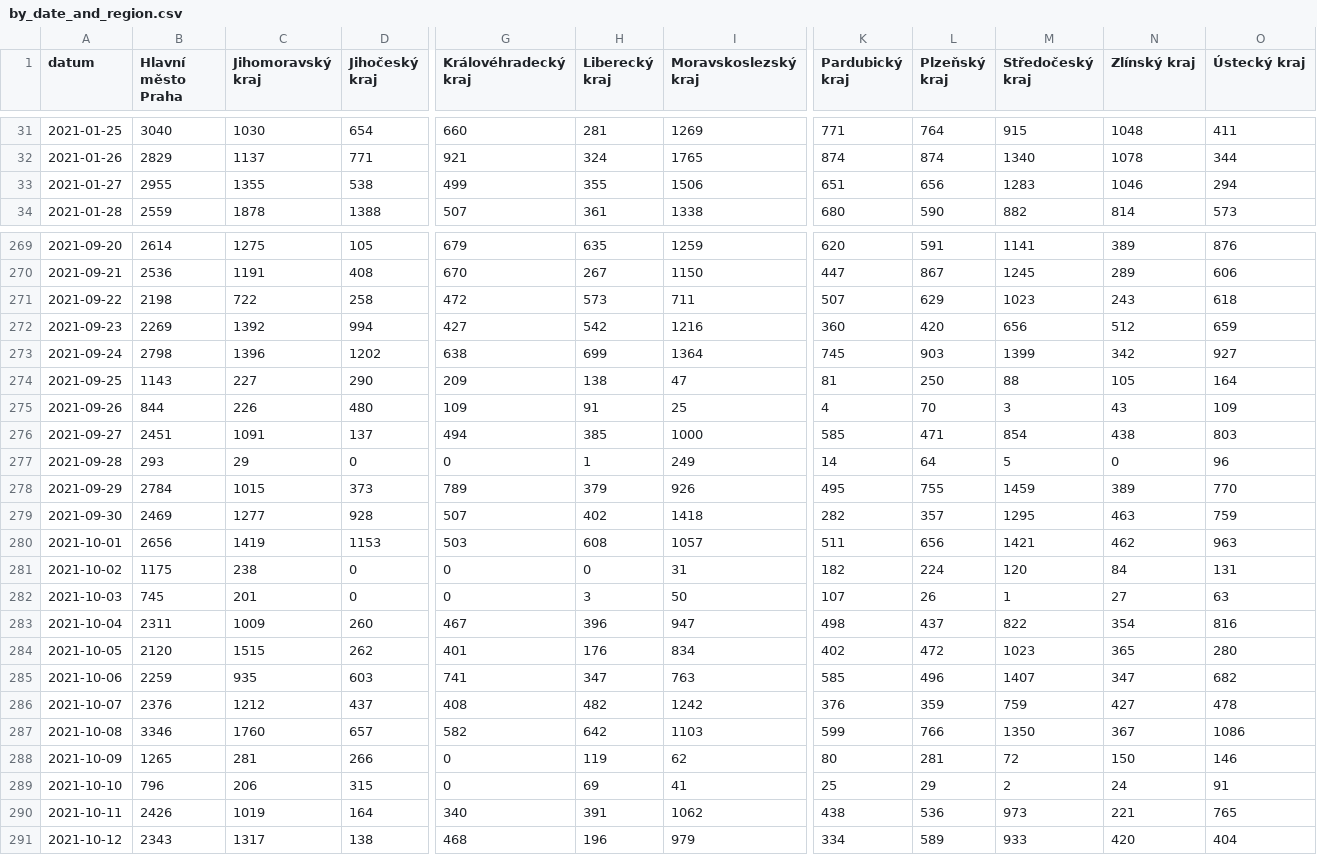
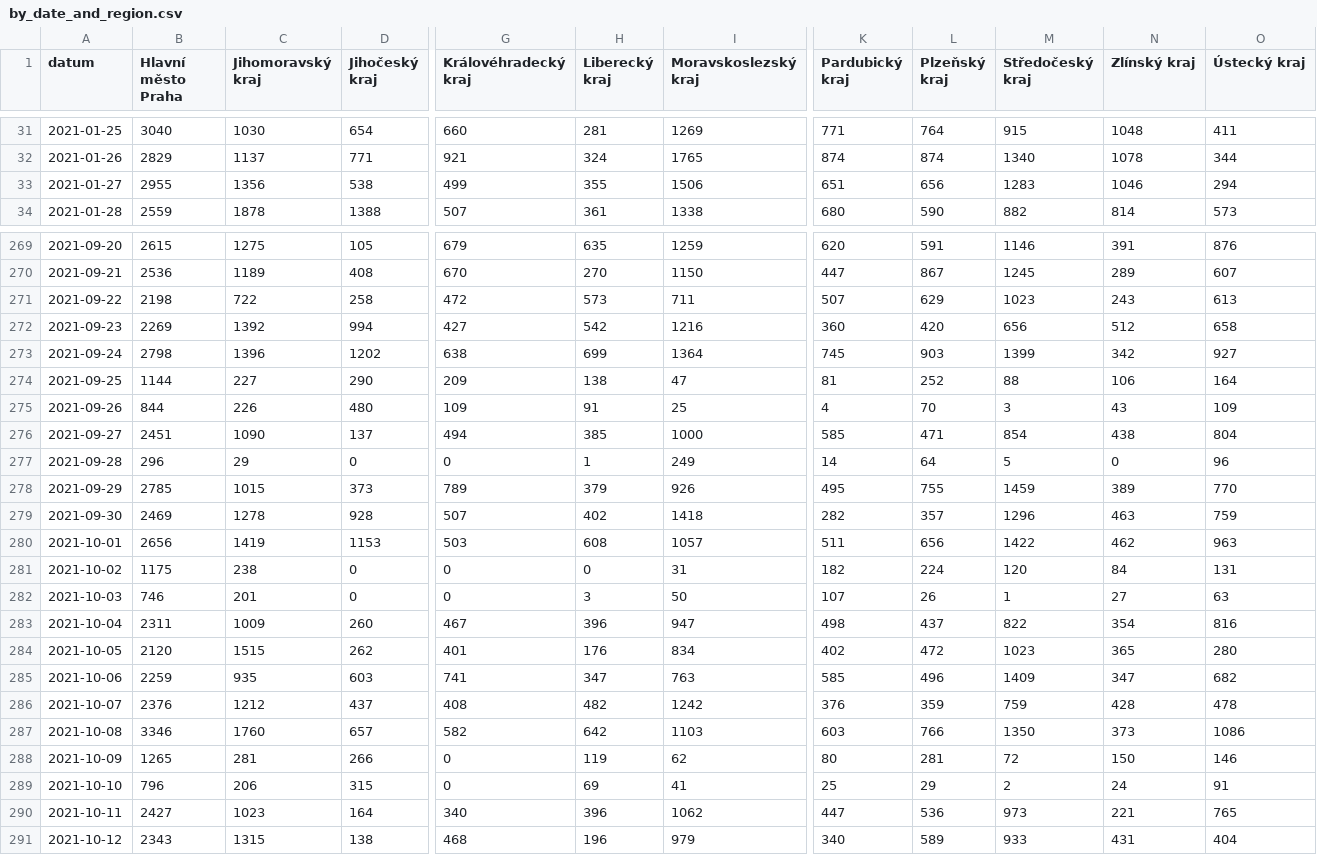
Before and after one commit to vykend/COVID19-Vaccination-Czechia, a CSV file: by_date_and_region.csv, drawn as a sheet; only a part is shown, gaps mark what is left out; the diff covers the shown part only; the diff names each change by its address in the sheet, - before the commit and + after, or states it on an @@ line.

```diff
--- a/by_date_and_region.csv
+++ b/by_date_and_region.csv
-C33 (Jihomoravský kraj): 1355
+C33 (Jihomoravský kraj): 1356
-B269 (Hlavní město Praha): 2614
+B269 (Hlavní město Praha): 2615
-M269 (Středočeský kraj): 1141
+M269 (Středočeský kraj): 1146
-N269 (Zlínský kraj): 389
+N269 (Zlínský kraj): 391
-C270 (Jihomoravský kraj): 1191
+C270 (Jihomoravský kraj): 1189
-H270 (Liberecký kraj): 267
+H270 (Liberecký kraj): 270
-O270 (Ústecký kraj): 606
+O270 (Ústecký kraj): 607
-O271 (Ústecký kraj): 618
+O271 (Ústecký kraj): 613
-O272 (Ústecký kraj): 659
+O272 (Ústecký kraj): 658
-B274 (Hlavní město Praha): 1143
+B274 (Hlavní město Praha): 1144
-L274 (Plzeňský kraj): 250
+L274 (Plzeňský kraj): 252
-N274 (Zlínský kraj): 105
+N274 (Zlínský kraj): 106
-C276 (Jihomoravský kraj): 1091
+C276 (Jihomoravský kraj): 1090
-O276 (Ústecký kraj): 803
+O276 (Ústecký kraj): 804
-B277 (Hlavní město Praha): 293
+B277 (Hlavní město Praha): 296
-B278 (Hlavní město Praha): 2784
+B278 (Hlavní město Praha): 2785
-C279 (Jihomoravský kraj): 1277
+C279 (Jihomoravský kraj): 1278
-M279 (Středočeský kraj): 1295
+M279 (Středočeský kraj): 1296
-M280 (Středočeský kraj): 1421
+M280 (Středočeský kraj): 1422
-B282 (Hlavní město Praha): 745
+B282 (Hlavní město Praha): 746
-M285 (Středočeský kraj): 1407
+M285 (Středočeský kraj): 1409
-N286 (Zlínský kraj): 427
+N286 (Zlínský kraj): 428
-K287 (Pardubický kraj): 599
+K287 (Pardubický kraj): 603
-N287 (Zlínský kraj): 367
+N287 (Zlínský kraj): 373
-B290 (Hlavní město Praha): 2426
+B290 (Hlavní město Praha): 2427
-C290 (Jihomoravský kraj): 1019
+C290 (Jihomoravský kraj): 1023
-H290 (Liberecký kraj): 391
+H290 (Liberecký kraj): 396
-K290 (Pardubický kraj): 438
+K290 (Pardubický kraj): 447
-C291 (Jihomoravský kraj): 1317
+C291 (Jihomoravský kraj): 1315
-K291 (Pardubický kraj): 334
+K291 (Pardubický kraj): 340
-N291 (Zlínský kraj): 420
+N291 (Zlínský kraj): 431
```
Also changed, not shown: 1 added row and 119 edited cells elsewhere in this file, aggregation.csv, by_manufacturer.csv, 4 other files.
